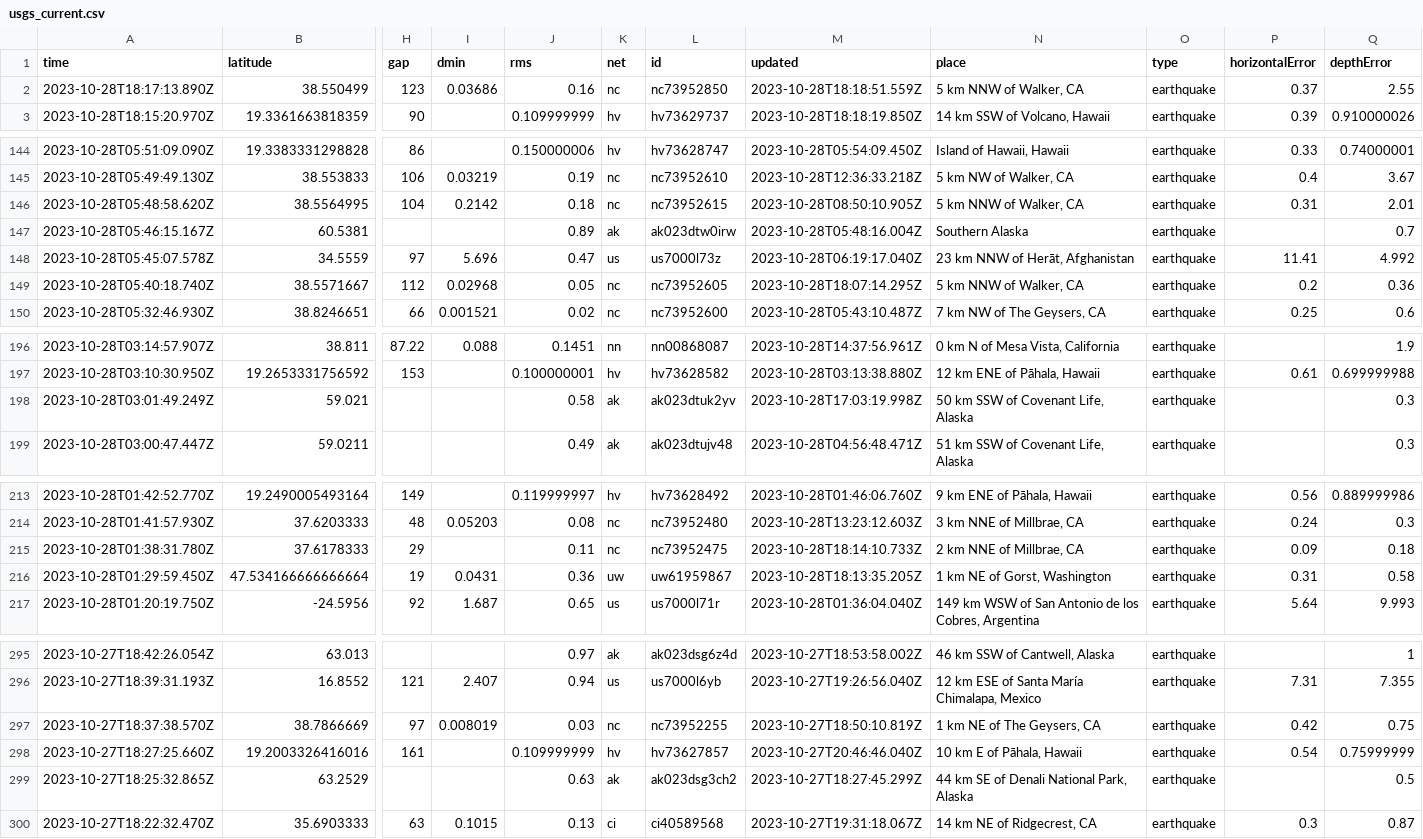
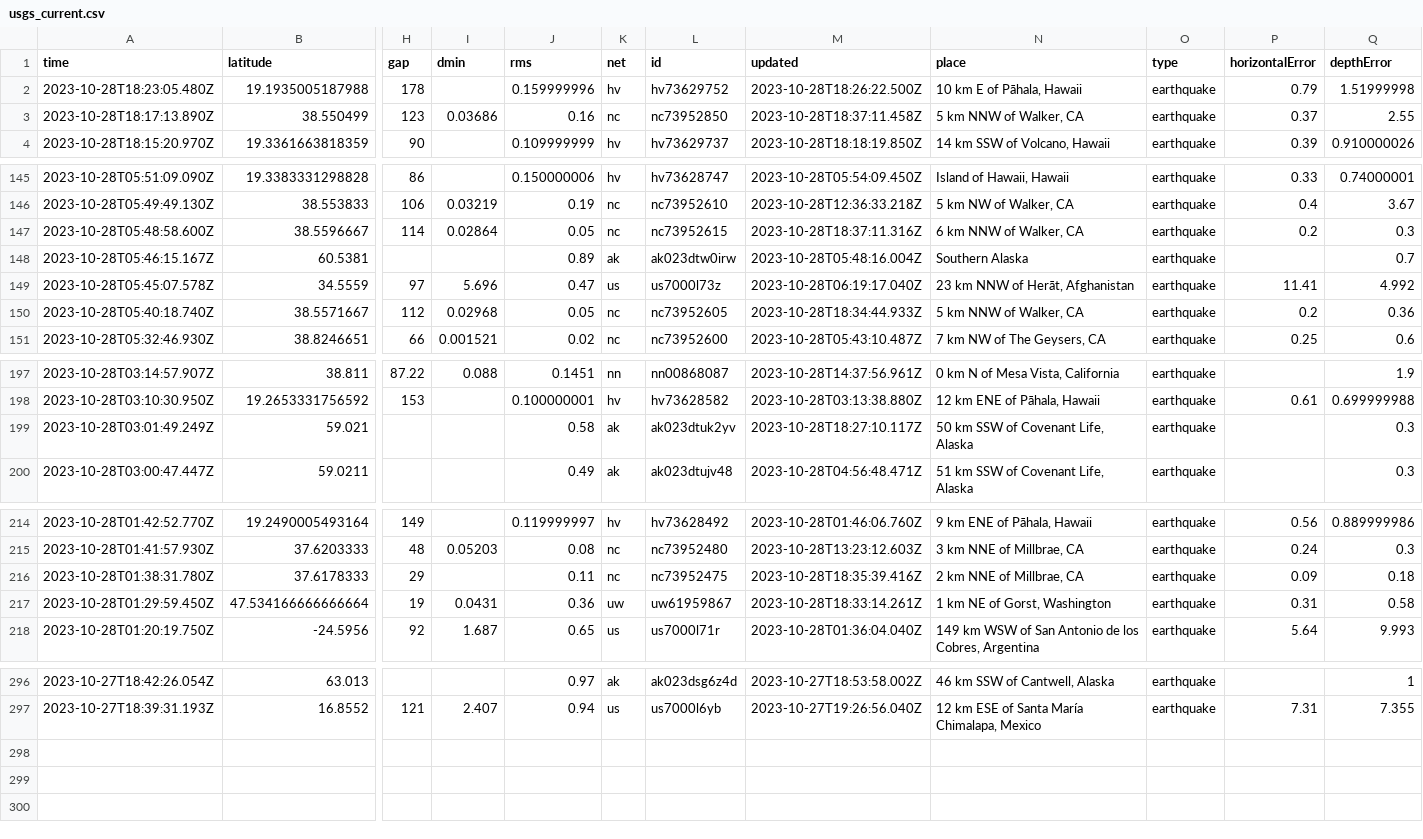
Before and after one commit to marypasciak/nicar-2022-github-actions, a CSV file: usgs_current.csv, drawn as a sheet; only a part is shown, gaps mark what is left out; removed rows and columns are numbered as before the commit, all else as after; rows hold the shown columns only; the diff names each change by its address in the sheet, - before the commit and + after, or states it on an @@ line.

```diff
--- a/usgs_current.csv
+++ b/usgs_current.csv
+row 2: 2023-10-28T18:23:05.480Z | 19.1935005187988 | 178 |  | 0.159999996 | hv | hv73629752 | 2023-10-28T18:26:22.500Z | 10 km E of Pāhala, Hawaii | earthquake | 0.79 | 1.51999998
-M3 (updated): 2023-10-28T18:18:51.559Z
+M3 (updated): 2023-10-28T18:37:11.458Z
-row 146: 2023-10-28T05:48:58.620Z | 38.5564995 | 104 | 0.2142 | 0.18 | nc | nc73952615 | 2023-10-28T08:50:10.905Z | 5 km NNW of Walker, CA | earthquake | 0.31 | 2.01
+row 147: 2023-10-28T05:48:58.600Z | 38.5596667 | 114 | 0.02864 | 0.05 | nc | nc73952615 | 2023-10-28T18:37:11.316Z | 6 km NNW of Walker, CA | earthquake | 0.2 | 0.3
-M150 (updated): 2023-10-28T18:07:14.295Z
+M150 (updated): 2023-10-28T18:34:44.933Z
-M199 (updated): 2023-10-28T17:03:19.998Z
+M199 (updated): 2023-10-28T18:27:10.117Z
-M216 (updated): 2023-10-28T18:14:10.733Z
+M216 (updated): 2023-10-28T18:35:39.416Z
-M217 (updated): 2023-10-28T18:13:35.205Z
+M217 (updated): 2023-10-28T18:33:14.261Z
-row 297: 2023-10-27T18:37:38.570Z | 38.7866669 | 97 | 0.008019 | 0.03 | nc | nc73952255 | 2023-10-27T18:50:10.819Z | 1 km NE of The Geysers, CA | earthquake | 0.42 | 0.75
-row 298: 2023-10-27T18:27:25.660Z | 19.2003326416016 | 161 |  | 0.109999999 | hv | hv73627857 | 2023-10-27T20:46:46.040Z | 10 km E of Pāhala, Hawaii | earthquake | 0.54 | 0.75999999
-row 299: 2023-10-27T18:25:32.865Z | 63.2529 |  |  | 0.63 | ak | ak023dsg3ch2 | 2023-10-27T18:27:45.299Z | 44 km SE of Denali National Park, Alaska | earthquake |  | 0.5
-row 300: 2023-10-27T18:22:32.470Z | 35.6903333 | 63 | 0.1015 | 0.13 | ci | ci40589568 | 2023-10-27T19:31:18.067Z | 14 km NE of Ridgecrest, CA | earthquake | 0.3 | 0.87
```
